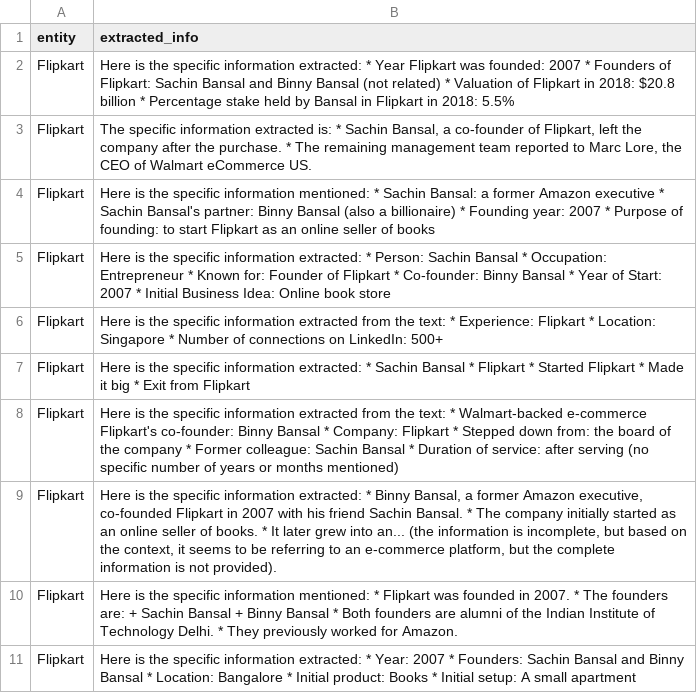
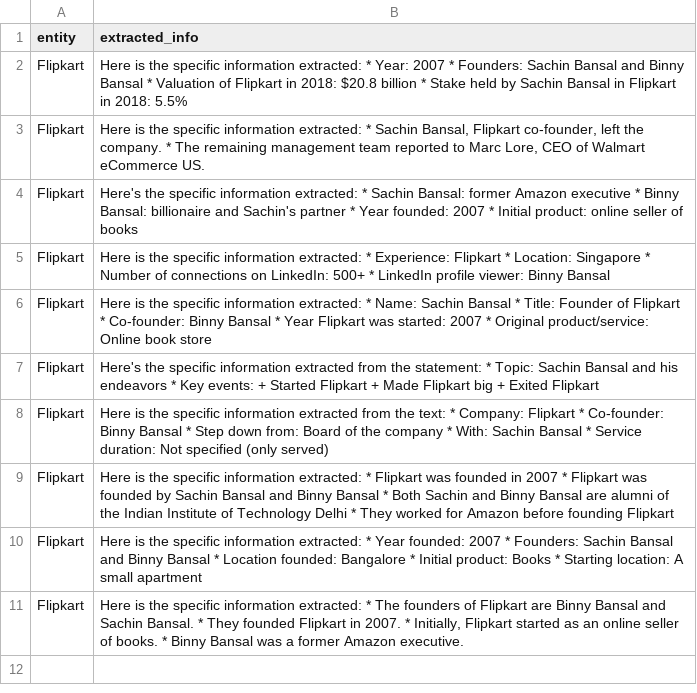
Before and after one commit to Shreyaaaash/WEB-SEARCH-DATA-EXTRACTION, a CSV file: extraction_results.csv, drawn as a sheet.

```diff
--- a/extraction_results.csv
+++ b/extraction_results.csv
@@ -1,11 +1,11 @@
 entity,extracted_info
-Flipkart,Here is the specific information extracted:  * Year Flipkart was founded: 2007 * Founders of Flipkart: Sachin Bansal and Binny Bansal (not related) * Valuation of Flipkart in 2018: $20.8 billion * Percentage stake held by Bansal in Flipkart in 2018: 5.5%
-Flipkart,"The specific information extracted is:  * Sachin Bansal, a co-founder of Flipkart, left the company after the purchase. * The remaining management team reported to Marc Lore, the CEO of Walmart eCommerce US."
-Flipkart,Here is the specific information mentioned:  * Sachin Bansal: a former Amazon executive * Sachin Bansal's partner: Binny Bansal (also a billionaire) * Founding year: 2007 * Purpose of founding: to start Flipkart as an online seller of books
-Flipkart,Here is the specific information extracted:  * Person: Sachin Bansal * Occupation: Entrepreneur * Known for: Founder of Flipkart * Co-founder: Binny Bansal * Year of Start: 2007 * Initial Business Idea: Online book store
-Flipkart,Here is the specific information extracted from the text:  * Experience: Flipkart * Location: Singapore * Number of connections on LinkedIn: 500+
-Flipkart,Here is the specific information extracted:  * Sachin Bansal * Flipkart * Started Flipkart * Made it big * Exit from Flipkart
-Flipkart,Here is the specific information extracted from the text:  * Walmart-backed e-commerce Flipkart's co-founder: Binny Bansal * Company: Flipkart * Stepped down from: the board of the company * Former colleague: Sachin Bansal * Duration of service: after serving (no specific number of years or months mentioned)
-Flipkart,"Here is the specific information extracted:  * Binny Bansal, a former Amazon executive, co-founded Flipkart in 2007 with his friend Sachin Bansal. * The company initially started as an online seller of books. * It later grew into an... (the information is incomplete, but based on the context, it seems to be referring to an e-commerce platform, but the complete information is not provided)."
-Flipkart,Here is the specific information mentioned:  * Flipkart was founded in 2007. * The founders are: 	+ Sachin Bansal 	+ Binny Bansal * Both founders are alumni of the Indian Institute of Technology Delhi. * They previously worked for Amazon.
-Flipkart,Here is the specific information extracted:  * Year: 2007 * Founders: Sachin Bansal and Binny Bansal * Location: Bangalore * Initial product: Books * Initial setup: A small apartment
+Flipkart,Here is the specific information extracted:  * Year: 2007 * Founders: Sachin Bansal and Binny Bansal * Valuation of Flipkart in 2018: $20.8 billion * Stake held by Sachin Bansal in Flipkart in 2018: 5.5%
+Flipkart,"Here is the specific information extracted:  * Sachin Bansal, Flipkart co-founder, left the company. * The remaining management team reported to Marc Lore, CEO of Walmart eCommerce US."
+Flipkart,Here's the specific information extracted:  * Sachin Bansal: former Amazon executive * Binny Bansal: billionaire and Sachin's partner * Year founded: 2007 * Initial product: online seller of books
+Flipkart,Here is the specific information extracted:  * Experience: Flipkart * Location: Singapore * Number of connections on LinkedIn: 500+ * LinkedIn profile viewer: Binny Bansal
+Flipkart,Here is the specific information extracted:  * Name: Sachin Bansal * Title: Founder of Flipkart * Co-founder: Binny Bansal * Year Flipkart was started: 2007 * Original product/service: Online book store
+Flipkart,Here's the specific information extracted from the statement:  * Topic: Sachin Bansal and his endeavors * Key events: 	+ Started Flipkart 	+ Made Flipkart big 	+ Exited Flipkart
+Flipkart,Here is the specific information extracted from the text:  * Company: Flipkart * Co-founder: Binny Bansal * Step down from: Board of the company * With: Sachin Bansal * Service duration: Not specified (only served)
+Flipkart,Here is the specific information extracted:  * Flipkart was founded in 2007 * Flipkart was founded by Sachin Bansal and Binny Bansal * Both Sachin and Binny Bansal are alumni of the Indian Institute of Technology Delhi * They worked for Amazon before founding Flipkart
+Flipkart,Here is the specific information extracted:  * Year founded: 2007 * Founders: Sachin Bansal and Binny Bansal * Location founded: Bangalore * Initial product: Books * Starting location: A small apartment
+Flipkart,"Here is the specific information extracted:  * The founders of Flipkart are Binny Bansal and Sachin Bansal. * They founded Flipkart in 2007. * Initially, Flipkart started as an online seller of books. * Binny Bansal was a former Amazon executive."
```
Also changed, not shown: 3 other files.
